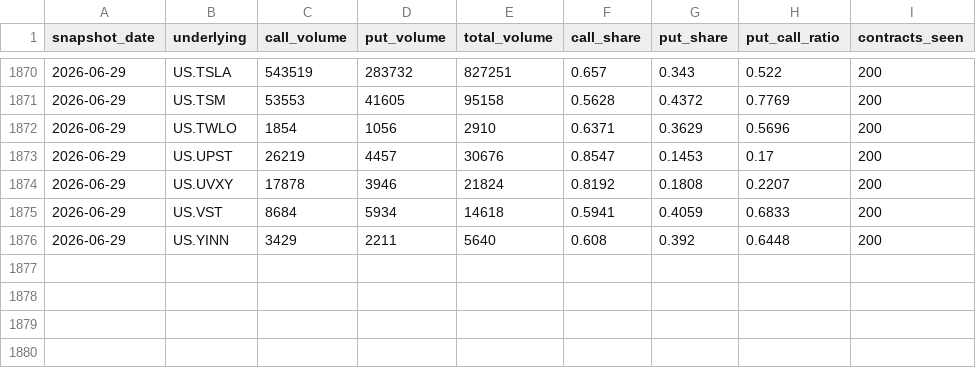
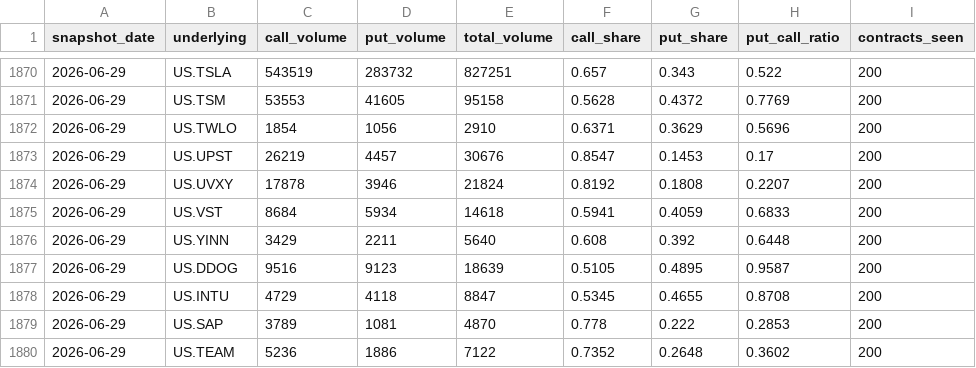
Before and after one commit to richardyao-oss/option-board, a CSV file: data/option_screen_underlying_snapshot.csv, drawn as a sheet; only a part is shown, gaps mark what is left out; the diff names each change by its address in the sheet, - before the commit and + after, or states it on an @@ line.

```diff
--- a/data/option_screen_underlying_snapshot.csv
+++ b/data/option_screen_underlying_snapshot.csv
+row 1877: 2026-06-29 | US.DDOG | 9516 | 9123 | 18639 | 0.5105 | 0.4895 | 0.9587 | 200
+row 1878: 2026-06-29 | US.INTU | 4729 | 4118 | 8847 | 0.5345 | 0.4655 | 0.8708 | 200
+row 1879: 2026-06-29 | US.SAP | 3789 | 1081 | 4870 | 0.778 | 0.222 | 0.2853 | 200
+row 1880: 2026-06-29 | US.TEAM | 5236 | 1886 | 7122 | 0.7352 | 0.2648 | 0.3602 | 200
```
Also changed, not shown: data/daily_option_signals.csv, 5 other files.
